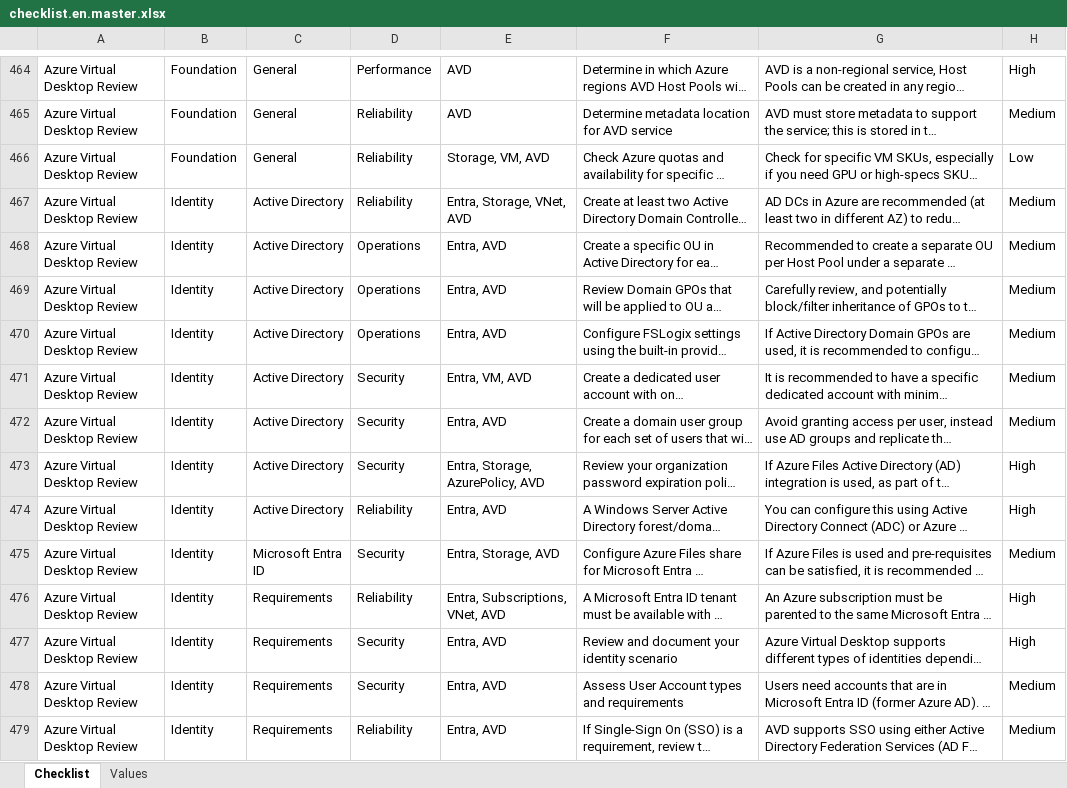
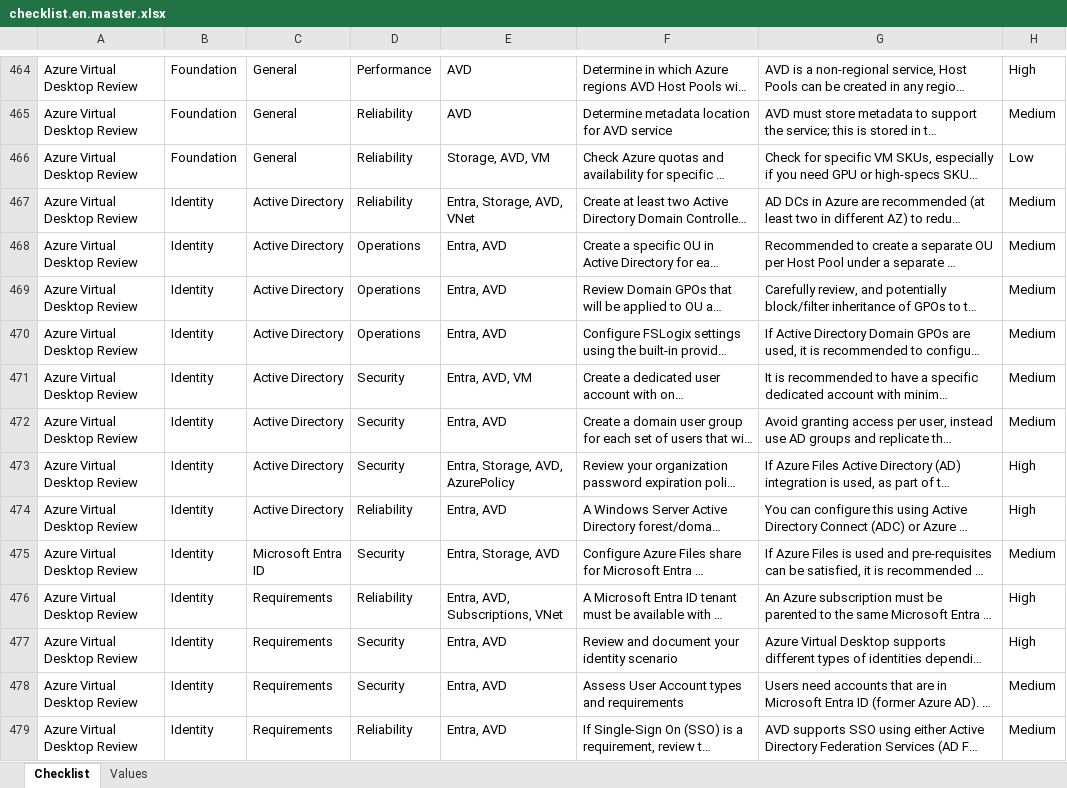
Before and after one commit to Azure/review-checklists, an Excel workbook: spreadsheet/macrofree/checklist.en.master.xlsx, sheet Checklist, drawn as a sheet; only a part is shown, gaps mark what is left out; long unchanged cells end in …; values as stored, in another font and other column widths than the file's, no borders; conditional formats not drawn; the diff covers the shown part only; the diff names each change by its address in the sheet, - before the commit and + after, or states it on an @@ line.

```diff
--- a/spreadsheet/macrofree/checklist.en.master.xlsx (sheet Checklist)
+++ b/spreadsheet/macrofree/checklist.en.master.xlsx (sheet Checklist)
-E466: Storage, VM, AVD
+E466: Storage, AVD, VM
-E467: Entra, Storage, VNet, AVD
+E467: Entra, Storage, AVD, VNet
-E471: Entra, VM, AVD
+E471: Entra, AVD, VM
-E473: Entra, Storage, AzurePolicy, AVD
+E473: Entra, Storage, AVD, AzurePolicy
-E476: Entra, Subscriptions, VNet, AVD
+E476: Entra, AVD, Subscriptions, VNet
```
Also changed, not shown: 1 added row, 553 edited cells and cell formats elsewhere in this sheet, 19 other files.
